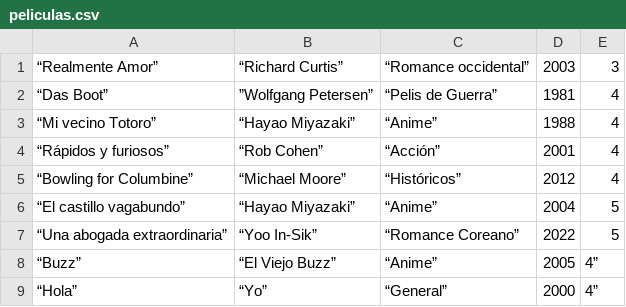
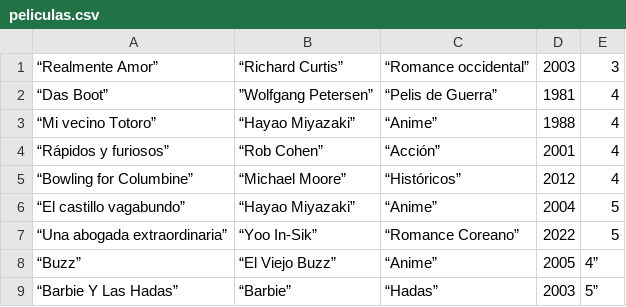
Before and after one commit to MaDummy/Pelis-lokas, a CSV file: peliculas.csv, drawn as a sheet; removed rows and columns are numbered as before the commit, all else as after; the diff names each change by its address in the sheet, - before the commit and + after, or states it on an @@ line.

```diff
--- a/peliculas.csv
+++ b/peliculas.csv
-row 9: “Hola” | “Yo” | “General” | 2000 | 4”
+row 9: “Barbie Y Las Hadas” | “Barbie” | “Hadas” | 2003 | 5”
```
Also changed, not shown: generos.csv, 4 other files.
